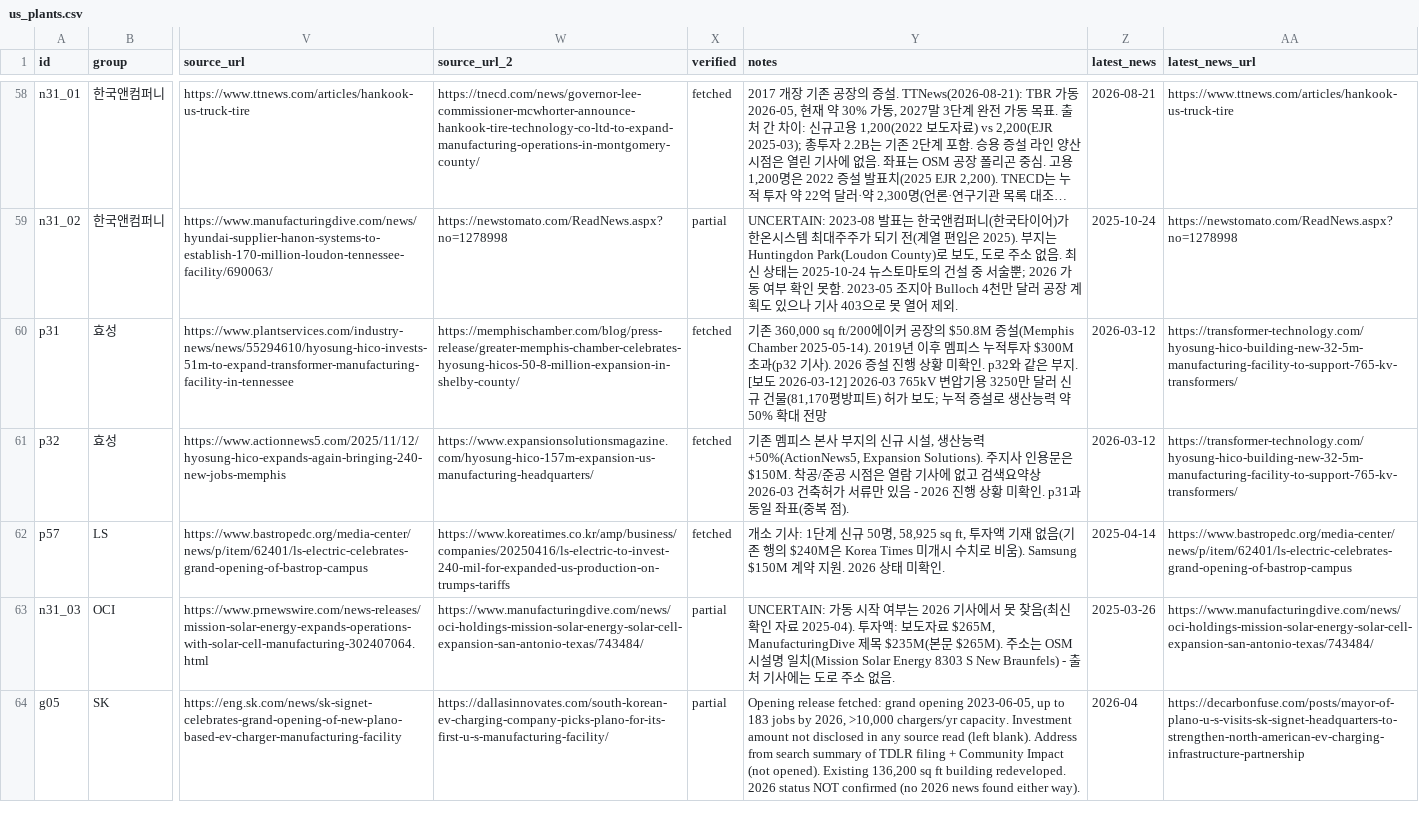
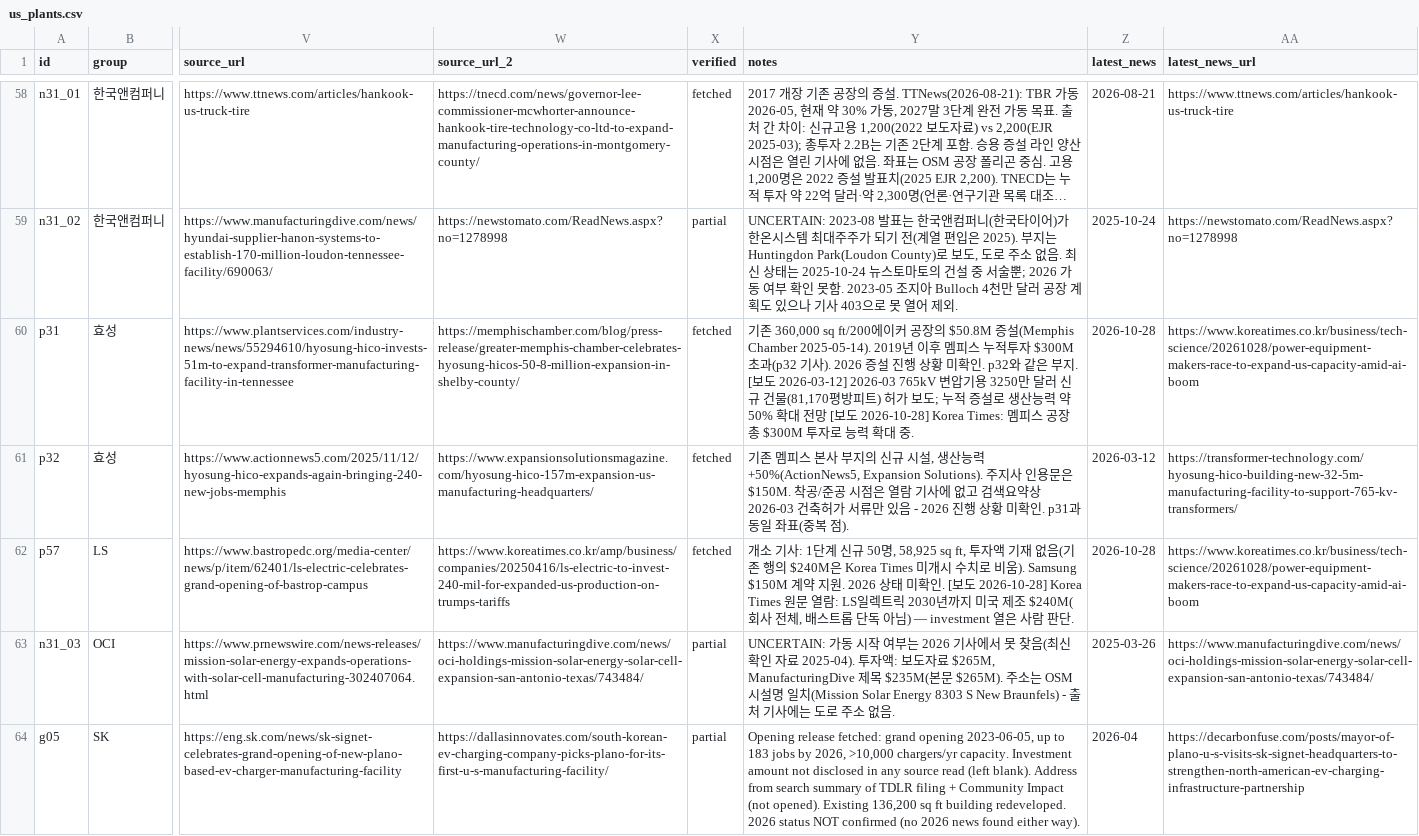
Before and after one commit to us-elections-2026/us-elections-2026.github.io, a CSV file: data/korea/us_plants.csv, drawn as a sheet; only a part is shown, gaps mark what is left out; long unchanged cells end in …; the diff covers the shown part only; the diff names each change by its address in the sheet, - before the commit and + after, or states it on an @@ line.

```diff
--- a/data/korea/us_plants.csv
+++ b/data/korea/us_plants.csv
-Y60 (notes): …대 전망
+Y60 (notes): …대 전망 [보도 2026-10-28] Korea Times: 멤피스 공장 총 $300M 투자로 능력 확대 중.
-Z60 (latest_news): 2026-03-12
+Z60 (latest_news): 2026-10-28
-AA60 (latest_news_url): https://transformer-technology.com/hyosung-hico-building-new-32-5m-manufacturing-facility-to-support-765-kv-transformers/
+AA60 (latest_news_url): https://www.koreatimes.co.kr/business/tech-science/20261028/power-equipment-makers-race-to-expand-us-capacity-amid-ai-boom
-Y62 (notes): …미확인.
+Y62 (notes): …미확인. [보도 2026-10-28] Korea Times 원문 열람: LS일렉트릭 2030년까지 미국 제조 $240M(회사 전체, 배스트롭 단독 아님) — investment 열은 사람 판단.
-Z62 (latest_news): 2025-04-14
+Z62 (latest_news): 2026-10-28
-AA62 (latest_news_url): https://www.bastropedc.org/media-center/news/p/item/62401/ls-electric-celebrates-grand-opening-of-bastrop-campus
+AA62 (latest_news_url): https://www.koreatimes.co.kr/business/tech-science/20261028/power-equipment-makers-race-to-expand-us-capacity-amid-ai-boom
```
Also changed, not shown: 21 edited cells elsewhere in this file, data/korea/pending_checks.csv, data/korea/plant_news.csv, 2 other files.
